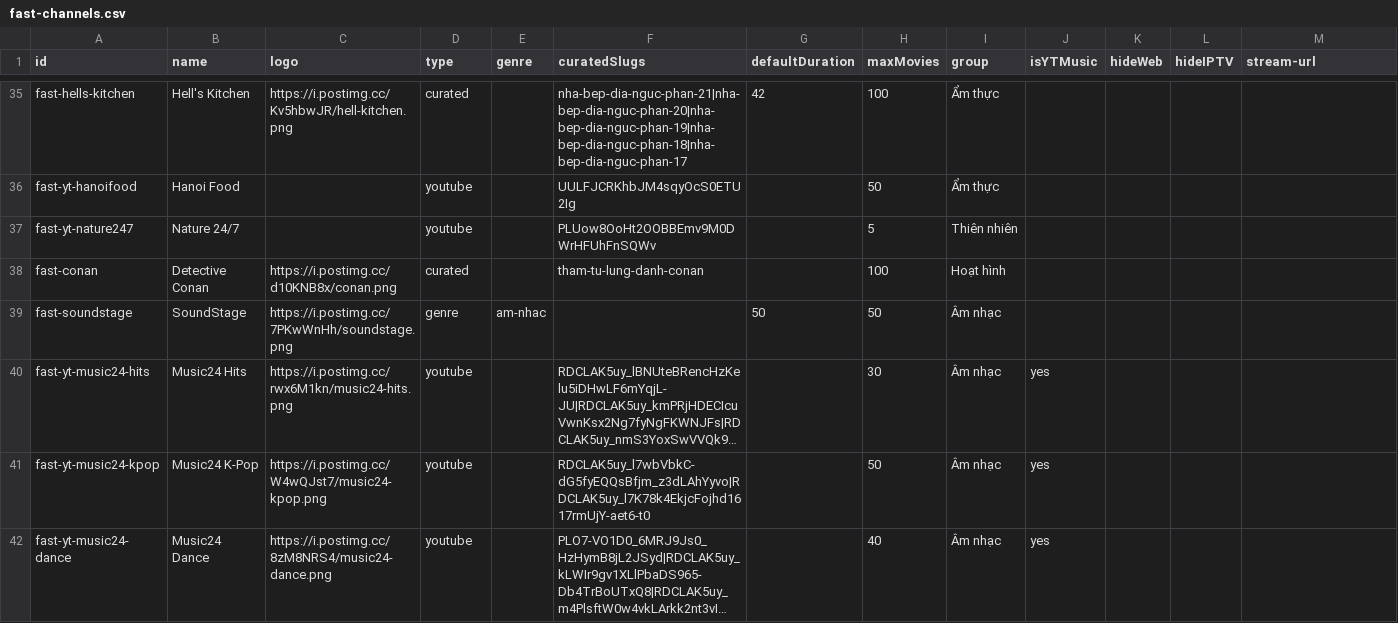
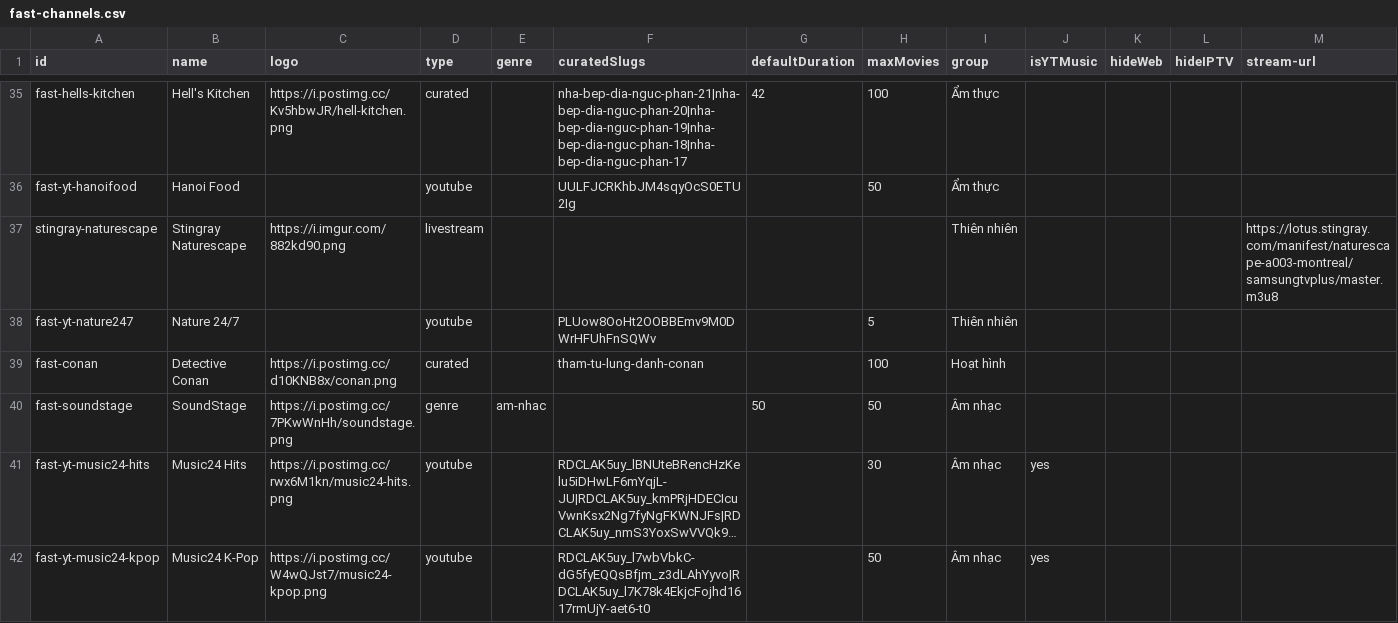
Before and after one commit to ducnt123/tvtools, a CSV file: fast-channels.csv, drawn as a sheet; only a part is shown, gaps mark what is left out; the shorter side is filled out with more unchanged rows; long unchanged cells end in …; rows hold the shown columns only; the diff names each change by its address in the sheet, - before the commit and + after, or states it on an @@ line.

Commit message:
Cập nhật fast-channels.csv từ trang quản trị Stream24

```diff
--- a/fast-channels.csv
+++ b/fast-channels.csv
+row 37: stingray-naturescape | Stingray Naturescape | https://i.imgur.com/882kd90.png | livestream |  |  |  |  | Thiên nhiên |  |  |  | https://lotus.stingray.com/manifest/naturescape-a003-montreal/samsungtvplus/master.m3u8
```
